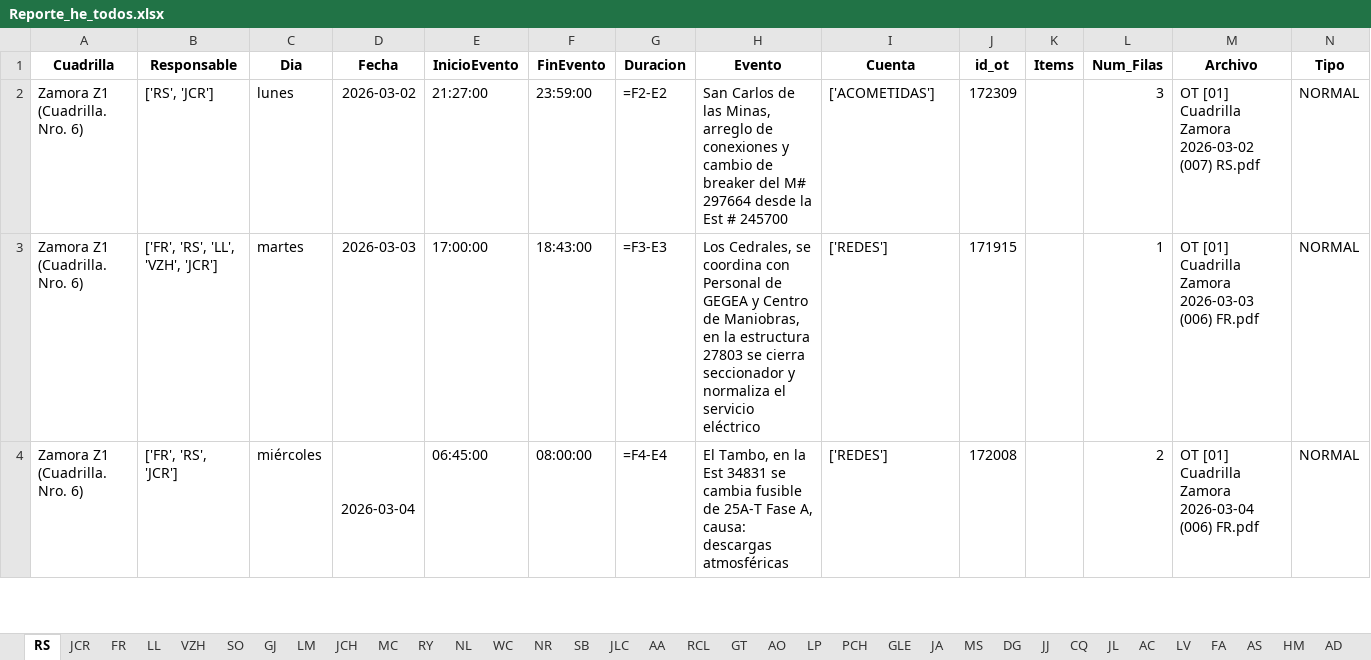
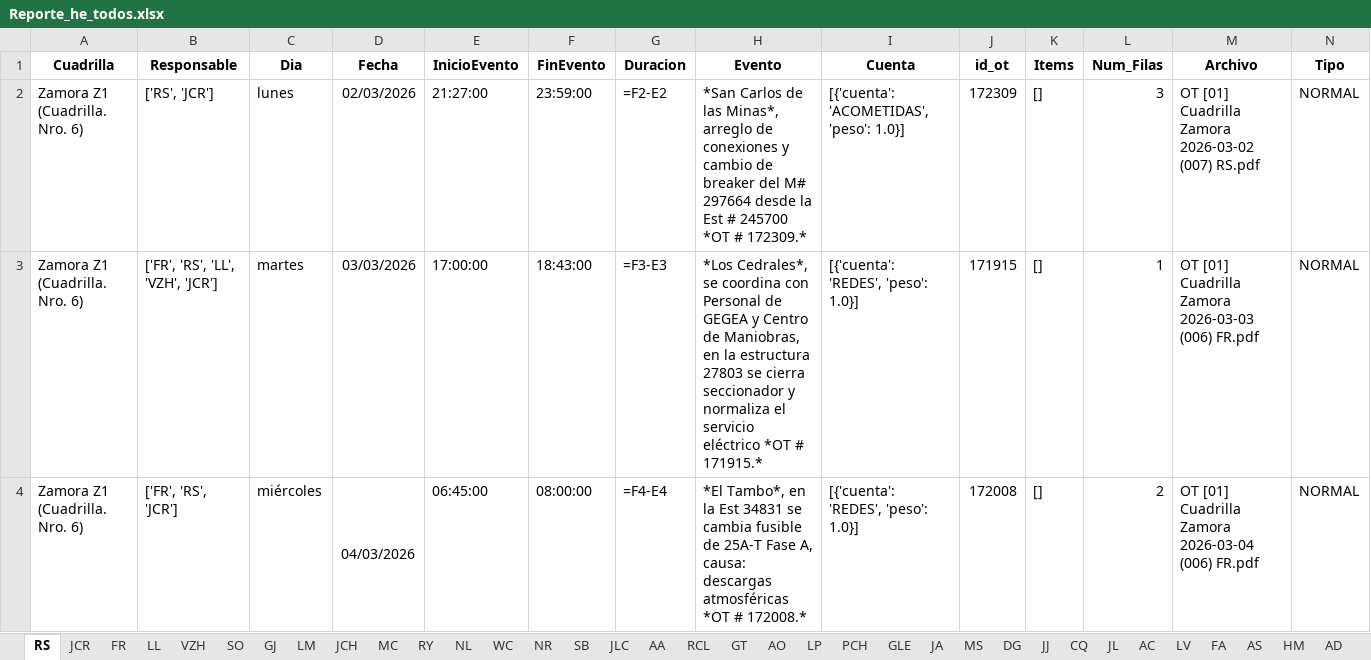
Before and after one commit to ernestopalacios/ordenes_de_trabajo, an Excel workbook: reporte/Reporte_he_todos.xlsx, sheet RS, drawn as a sheet; only a part is shown; values as stored, in another font and other column widths than the file's, no borders; formulas without a stored value are shown as written; the diff covers the shown part only; the diff names each change by its address in the sheet, - before the commit and + after, or states it on an @@ line.

```diff
--- a/reporte/Reporte_he_todos.xlsx (sheet RS)
+++ b/reporte/Reporte_he_todos.xlsx (sheet RS)
-D2 (Fecha): 2026-03-02
+D2 (Fecha): 02/03/2026
-H2 (Evento): San Carlos de las Minas, arreglo de conexiones y cambio de breaker del M# 297664 desde la Est # 245700
+H2 (Evento): *San Carlos de las Minas*, arreglo de conexiones y cambio de breaker del M# 297664 desde la Est # 245700 *OT # 172309.*
-I2 (Cuenta): ['ACOMETIDAS']
+I2 (Cuenta): [{'cuenta': 'ACOMETIDAS', 'peso': 1.0}]
-K2:K4 (Items): (empty)
+K2:K4 (Items): []
-D3 (Fecha): 2026-03-03
+D3 (Fecha): 03/03/2026
-H3 (Evento): Los Cedrales, se coordina con Personal de GEGEA y Centro de Maniobras, en la estructura 27803 se cierra seccionador y normaliza el servicio eléctrico
+H3 (Evento): *Los Cedrales*, se coordina con Personal de GEGEA y Centro de Maniobras, en la estructura 27803 se cierra seccionador y normaliza el servicio eléctrico *OT # 171915.*
-I3:I4 (Cuenta): ['REDES']
+I3:I4 (Cuenta): [{'cuenta': 'REDES', 'peso': 1.0}]
-D4 (Fecha): 2026-03-04
+D4 (Fecha): 04/03/2026
-H4 (Evento): El Tambo, en la Est 34831 se cambia fusible de 25A-T Fase A, causa: descargas atmosféricas
+H4 (Evento): *El Tambo*, en la Est 34831 se cambia fusible de 25A-T Fase A, causa: descargas atmosféricas *OT # 172008.*
```
Also changed, not shown: 4 added rows and 58 edited cells elsewhere in this sheet, sheet CQ, sheet AO, sheet JL, sheet MA, sheet PCH, sheet JLC, 33 more sheets, other sheet tabs, 2 other files.
